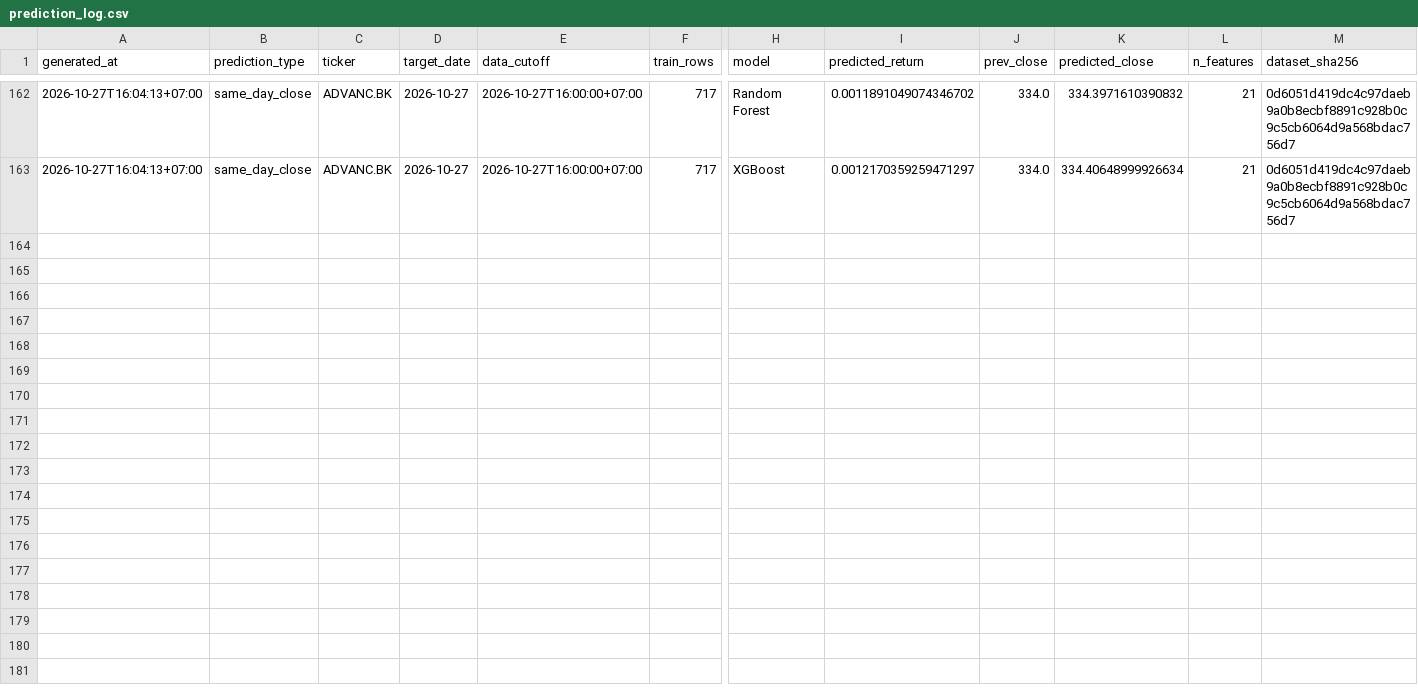
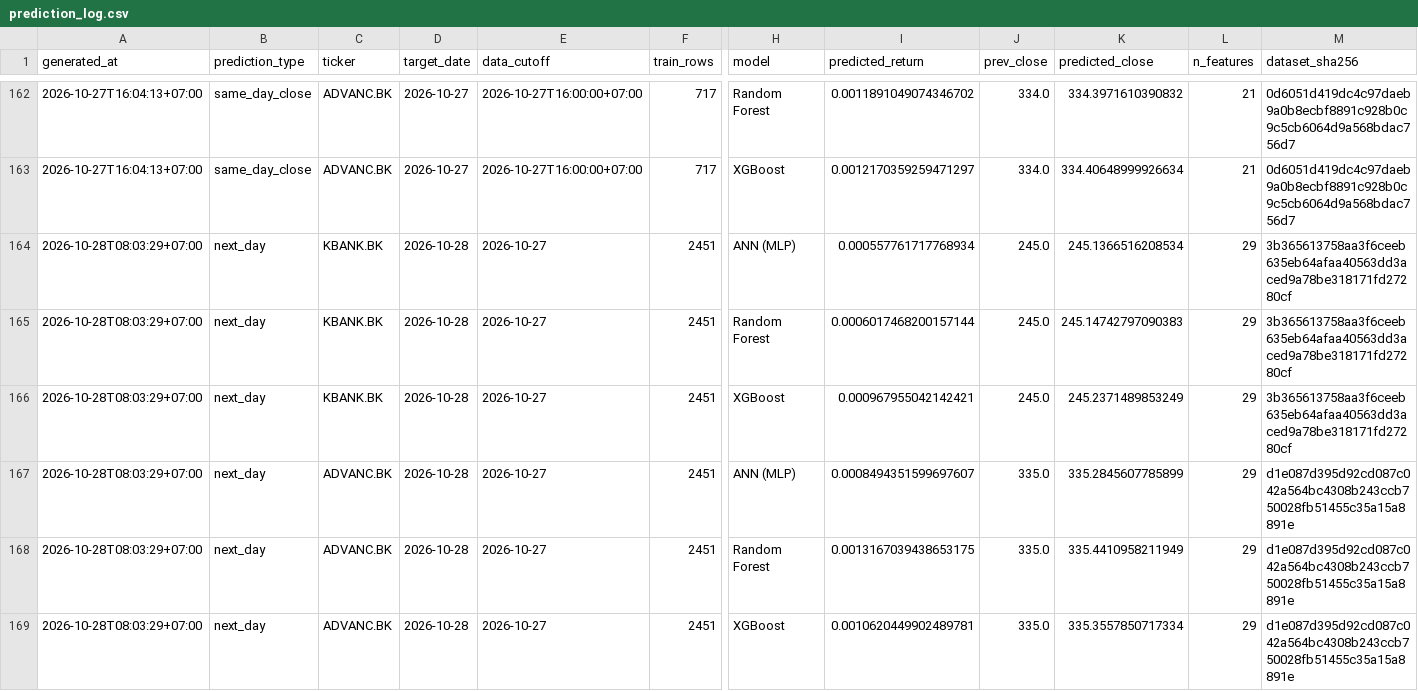
Before and after one commit to panifield/CN340_Stock_Prediction, a CSV file: task_b/results/prediction_log.csv, drawn as a sheet; only a part is shown, gaps mark what is left out; rows hold the shown columns only; the diff names each change by its address in the sheet, - before the commit and + after, or states it on an @@ line.

```diff
--- a/task_b/results/prediction_log.csv
+++ b/task_b/results/prediction_log.csv
+row 164: 2026-10-28T08:03:29+07:00 | next_day | KBANK.BK | 2026-10-28 | 2026-10-27 | 2451 | ANN (MLP) | 0.000557761717768934 | 245.0 | 245.1366516208534 | 29 | 3b365613758aa3f6ceeb635eb64afaa40563dd3aced9a78be318171fd27280cf
+row 165: 2026-10-28T08:03:29+07:00 | next_day | KBANK.BK | 2026-10-28 | 2026-10-27 | 2451 | Random Forest | 0.0006017468200157144 | 245.0 | 245.14742797090383 | 29 | 3b365613758aa3f6ceeb635eb64afaa40563dd3aced9a78be318171fd27280cf
+row 166: 2026-10-28T08:03:29+07:00 | next_day | KBANK.BK | 2026-10-28 | 2026-10-27 | 2451 | XGBoost | 0.000967955042142421 | 245.0 | 245.2371489853249 | 29 | 3b365613758aa3f6ceeb635eb64afaa40563dd3aced9a78be318171fd27280cf
+row 167: 2026-10-28T08:03:29+07:00 | next_day | ADVANC.BK | 2026-10-28 | 2026-10-27 | 2451 | ANN (MLP) | 0.0008494351599697607 | 335.0 | 335.2845607785899 | 29 | d1e087d395d92cd087c042a564bc4308b243ccb750028fb51455c35a15a8891e
+row 168: 2026-10-28T08:03:29+07:00 | next_day | ADVANC.BK | 2026-10-28 | 2026-10-27 | 2451 | Random Forest | 0.0013167039438653175 | 335.0 | 335.4410958211949 | 29 | d1e087d395d92cd087c042a564bc4308b243ccb750028fb51455c35a15a8891e
+row 169: 2026-10-28T08:03:29+07:00 | next_day | ADVANC.BK | 2026-10-28 | 2026-10-27 | 2451 | XGBoost | 0.0010620449902489781 | 335.0 | 335.3557850717334 | 29 | d1e087d395d92cd087c042a564bc4308b243ccb750028fb51455c35a15a8891e
```
Also changed, not shown: task_b/results/live_report/live_summary.csv, task_b/results/outcomes.csv, 2 other files.
